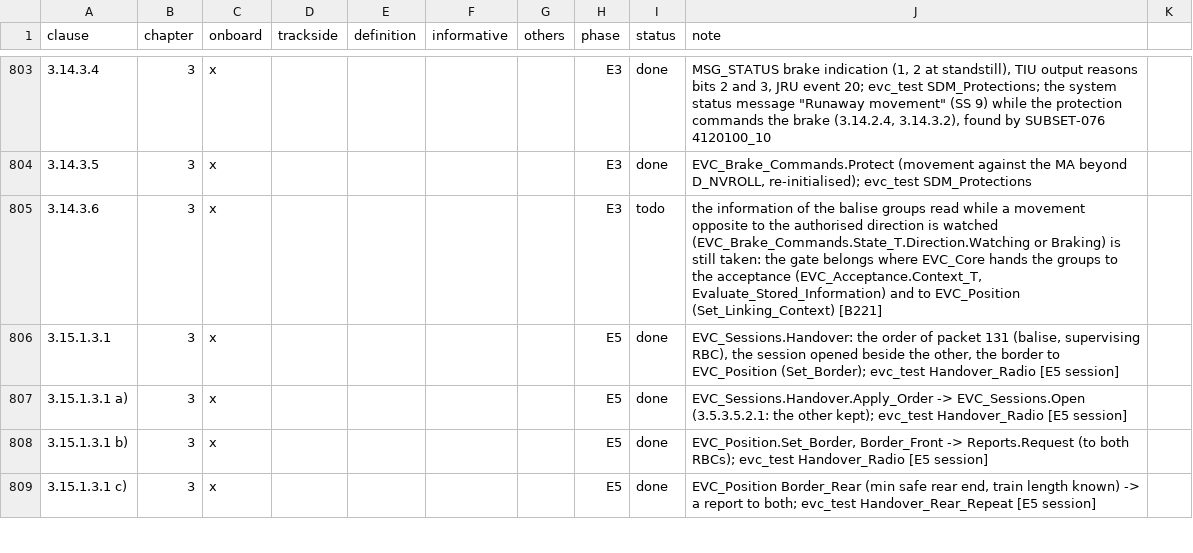
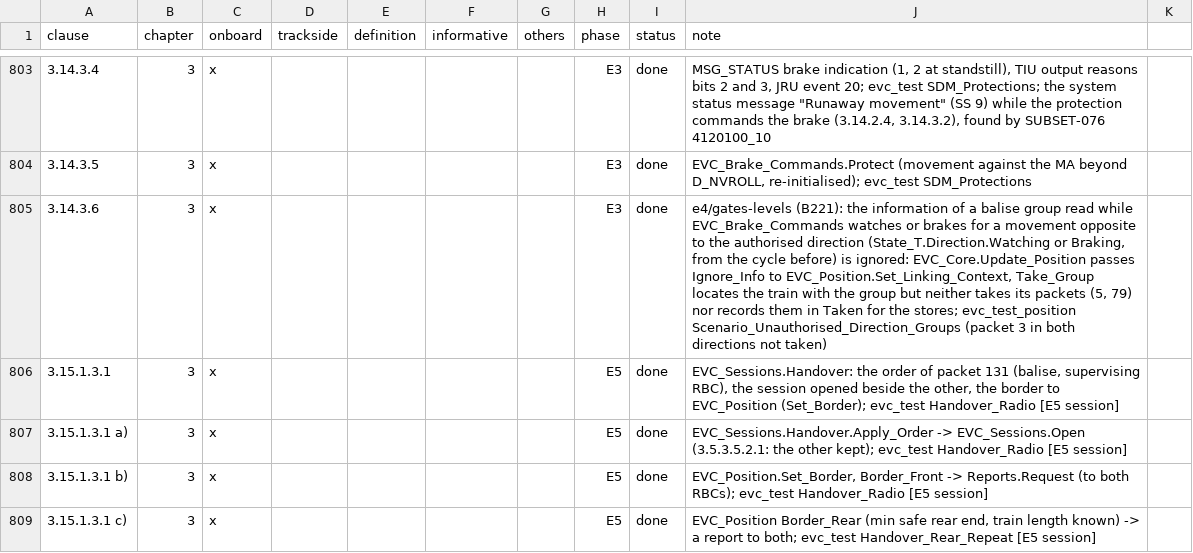
Before and after one commit to milanredele/etcs-dmi, a CSV file: doc/TRACE-SUBSET-026.csv, drawn as a sheet; only a part is shown, gaps mark what is left out.

```diff
--- a/doc/TRACE-SUBSET-026.csv
+++ b/doc/TRACE-SUBSET-026.csv
@@ -804,3 +804,3 @@ clause,chapter,onboard,trackside,definition,informative,others,phase,status,note
 3.14.3.5,3,x,,,,,E3,done,"EVC_Brake_Commands.Protect (movement against the MA beyond D_NVROLL, re-initialised); evc_test SDM_Protections"
-3.14.3.6,3,x,,,,,E3,todo,"the information of the balise groups read while a movement opposite to the authorised direction is watched (EVC_Brake_Commands.State_T.Direction.Watching or Braking) is still taken: the gate belongs where EVC_Core hands the groups to the acceptance (EVC_Acceptance.Context_T, Evaluate_Stored_Information) and to EVC_Position (Set_Linking_Context) [B221]"
+3.14.3.6,3,x,,,,,E3,done,"e4/gates-levels (B221): the information of a balise group read while EVC_Brake_Commands watches or brakes for a movement opposite to the authorised direction (State_T.Direction.Watching or Braking, from the cycle before) is ignored: EVC_Core.Update_Position passes Ignore_Info to EVC_Position.Set_Linking_Context, Take_Group locates the train with the group but neither takes its packets (5, 79) nor records them in Taken for the stores; evc_test_position Scenario_Unauthorised_Direction_Groups (packet 3 in both directions not taken)"
 3.15.1.3.1,3,x,,,,,E5,done,"EVC_Sessions.Handover: the order of packet 131 (balise, supervising RBC), the session opened beside the other, the border to EVC_Position (Set_Border); evc_test Handover_Radio [E5 session]"
```
Also changed, not shown: doc/BACKLOG.csv, 11 other files.
